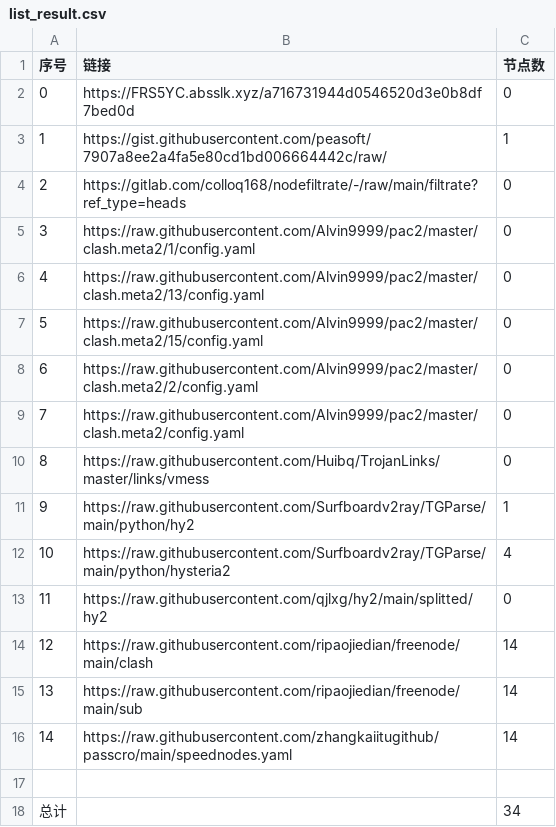
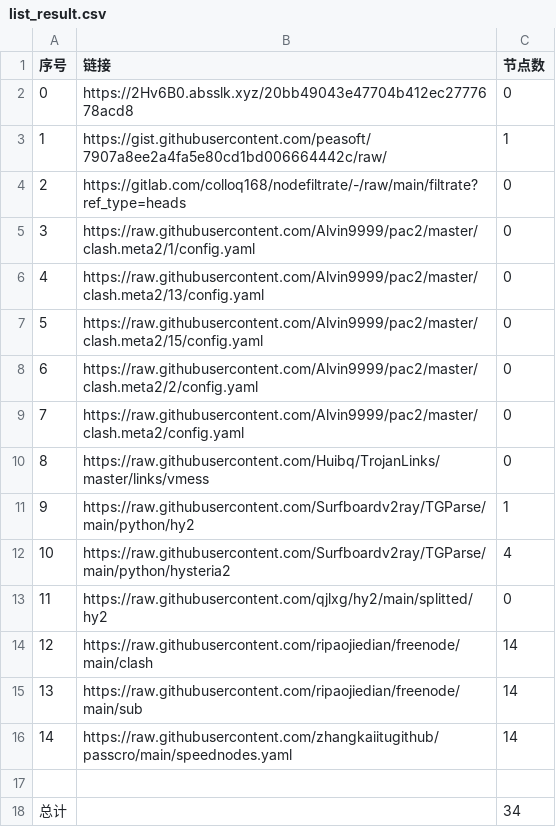
Before and after one commit to BiliRumble/NoMoreRules, a CSV file: list_result.csv, drawn as a sheet.

```diff
--- a/list_result.csv
+++ b/list_result.csv
@@ -1,3 +1,3 @@
 序号,链接,节点数
-0,https://FRS5YC.absslk.xyz/a716731944d0546520d3e0b8df7bed0d,0
+0,https://2Hv6B0.absslk.xyz/20bb49043e47704b412ec2777678acd8,0
 1,https://gist.githubusercontent.com/peasoft/7907a8ee2a4fa5e80cd1bd006664442c/raw/,1
```
Also changed, not shown: 2 other files.
